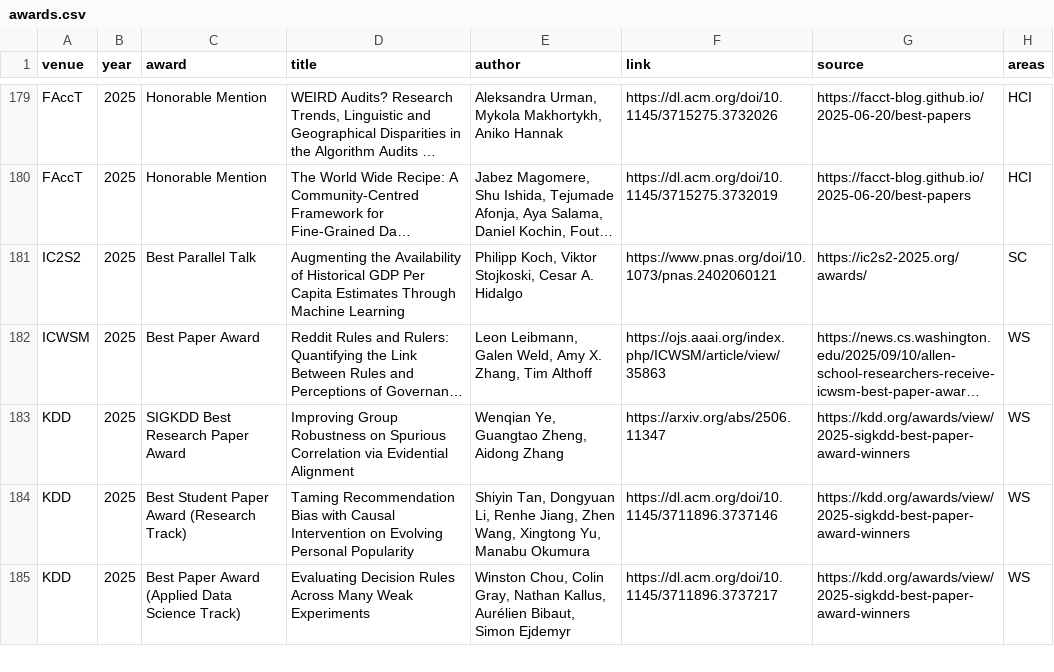
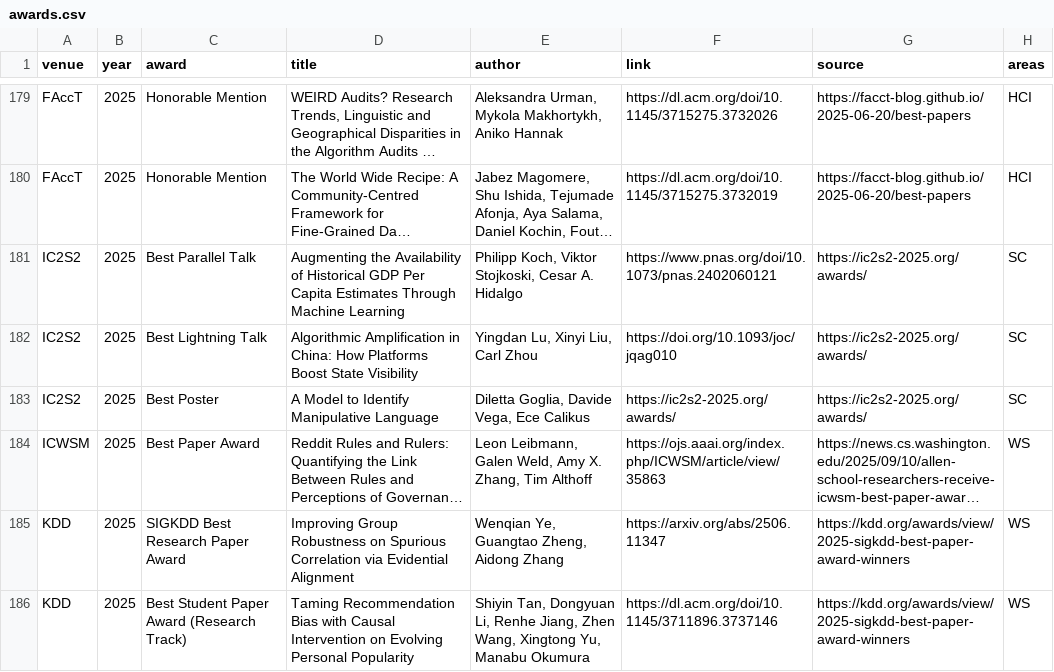
Before and after one commit to kkwmr/social-computing-best-papers, a CSV file: data/awards.csv, drawn as a sheet; only a part is shown, gaps mark what is left out; the shorter side is filled out with more unchanged rows; long unchanged cells end in …; the diff names each change by its address in the sheet, - before the commit and + after, or states it on an @@ line.

Commit message:
data: sync from casp.jp (2026-08-06)

```diff
--- a/data/awards.csv
+++ b/data/awards.csv
+row 182: IC2S2 | 2025 | Best Lightning Talk | Algorithmic Amplification in China: How Platforms Boost State Visibility | Yingdan Lu, Xinyi Liu, Carl Zhou | https://doi.org/10.1093/joc/jqag010 | https://ic2s2-2025.org/awards/ | SC
+row 183: IC2S2 | 2025 | Best Poster | A Model to Identify Manipulative Language | Diletta Goglia, Davide Vega, Ece Calikus | https://ic2s2-2025.org/awards/ | https://ic2s2-2025.org/awards/ | SC
```
Also changed, not shown: 3 other files.
